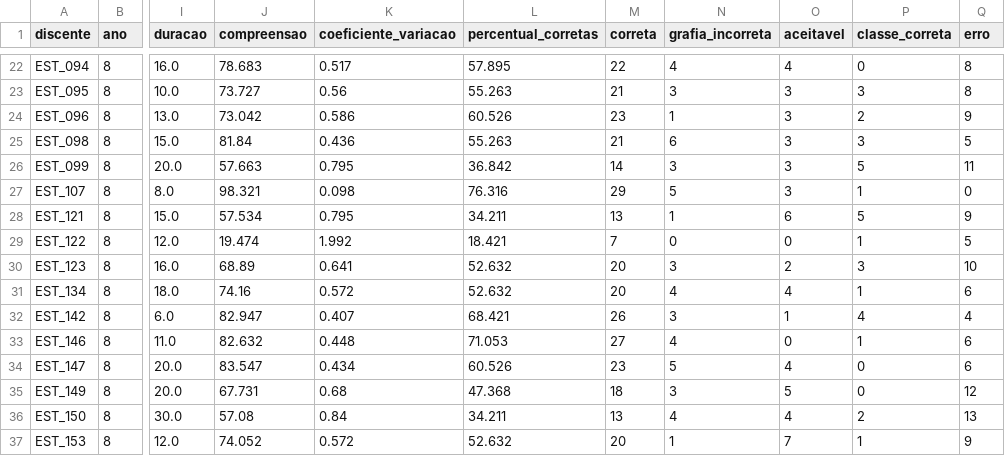
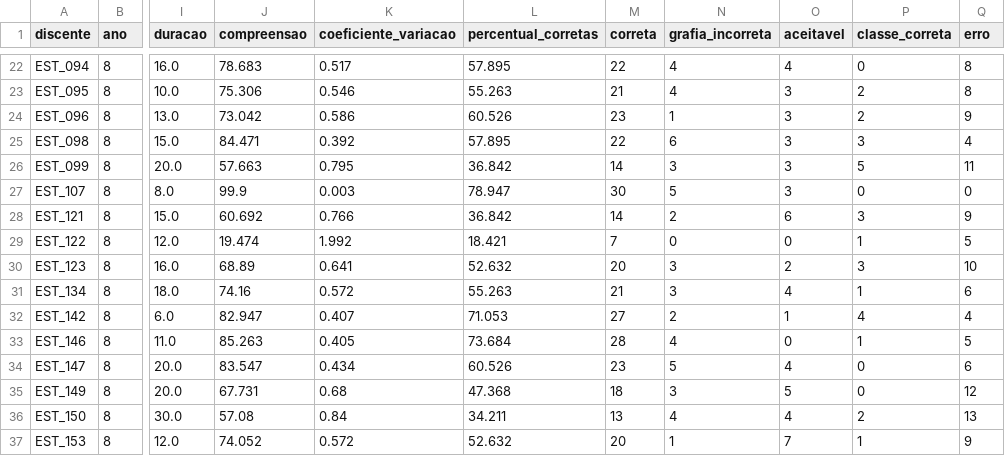
Before and after one commit to tuliosg/nlp-cloze, a CSV file: data/processed/avaliacao-cloze_8-ano.csv, drawn as a sheet; only a part is shown, gaps mark what is left out; the diff covers the shown part only; the diff names each change by its address in the sheet, - before the commit and + after, or states it on an @@ line.

```diff
--- a/data/processed/avaliacao-cloze_8-ano.csv
+++ b/data/processed/avaliacao-cloze_8-ano.csv
-J23 (compreensao): 73.727
+J23 (compreensao): 75.306
-K23 (coeficiente_variacao): 0.56
+K23 (coeficiente_variacao): 0.546
-N23 (grafia_incorreta): 3
+N23 (grafia_incorreta): 4
-P23 (classe_correta): 3
+P23 (classe_correta): 2
-J25 (compreensao): 81.84
+J25 (compreensao): 84.471
-K25 (coeficiente_variacao): 0.436
+K25 (coeficiente_variacao): 0.392
-L25 (percentual_corretas): 55.263
+L25 (percentual_corretas): 57.895
-M25 (correta): 21
+M25 (correta): 22
-Q25 (erro): 5
+Q25 (erro): 4
-J27 (compreensao): 98.321
+J27 (compreensao): 99.9
-K27 (coeficiente_variacao): 0.098
+K27 (coeficiente_variacao): 0.003
-L27 (percentual_corretas): 76.316
+L27 (percentual_corretas): 78.947
-M27 (correta): 29
+M27 (correta): 30
-P27 (classe_correta): 1
+P27 (classe_correta): 0
-J28 (compreensao): 57.534
+J28 (compreensao): 60.692
-K28 (coeficiente_variacao): 0.795
+K28 (coeficiente_variacao): 0.766
-L28 (percentual_corretas): 34.211
+L28 (percentual_corretas): 36.842
-M28 (correta): 13
+M28 (correta): 14
-N28 (grafia_incorreta): 1
+N28 (grafia_incorreta): 2
-P28 (classe_correta): 5
+P28 (classe_correta): 3
-L31 (percentual_corretas): 52.632
+L31 (percentual_corretas): 55.263
-M31 (correta): 20
+M31 (correta): 21
-N31 (grafia_incorreta): 4
+N31 (grafia_incorreta): 3
-L32 (percentual_corretas): 68.421
+L32 (percentual_corretas): 71.053
-M32 (correta): 26
+M32 (correta): 27
-N32 (grafia_incorreta): 3
+N32 (grafia_incorreta): 2
-J33 (compreensao): 82.632
+J33 (compreensao): 85.263
-K33 (coeficiente_variacao): 0.448
+K33 (coeficiente_variacao): 0.405
-L33 (percentual_corretas): 71.053
+L33 (percentual_corretas): 73.684
-M33 (correta): 27
+M33 (correta): 28
-Q33 (erro): 6
+Q33 (erro): 5
```
Also changed, not shown: 40 edited cells elsewhere in this file, data/processed/avaliacao-cloze_6-ano.csv, data/processed/avaliacao-cloze_7-ano.csv, 33 other files.
